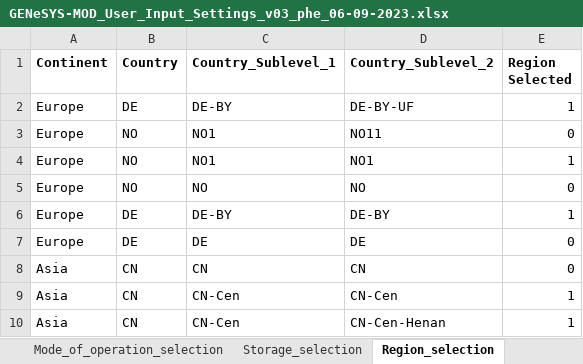
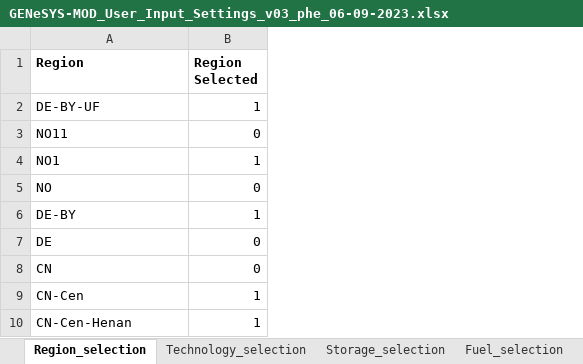
Before and after one commit to GENeSYS-MOD/GENeSYS_MOD.data, an Excel workbook: GENeSYS-MOD_User_Input_Settings_v03_phe_06-09-2023.xlsx, sheet Region_selection, drawn as a sheet; only a part is shown; values as stored, in another font and other column widths than the file's, no borders; removed rows and columns are numbered as before the commit, all else as after; the diff names each change by its address in the sheet, - before the commit and + after, or states it on an @@ line.

```diff
--- a/GENeSYS-MOD_User_Input_Settings_v03_phe_06-09-2023.xlsx (sheet Region_selection)
+++ b/GENeSYS-MOD_User_Input_Settings_v03_phe_06-09-2023.xlsx (sheet Region_selection)
@@ sheet tab order changed: Region_selection | Technology_selection | Storage_selection | Fuel_selection @@
-column A (Continent), rows 2-10: Europe | Europe | Europe | Europe | Europe | Europe | Asia | Asia | Asia
-column B (Country), rows 2-10: DE | NO | NO | NO | DE | DE | CN | CN | CN
-column C (Country_Sublevel_1), rows 2-10: DE-BY | NO1 | NO1 | NO | DE-BY | DE | CN | CN-Cen | CN-Cen
-A1: Country_Sublevel_2
+A1: Region
```
Also changed, not shown: sheet Modal_type_selection, other sheet tabs, GENeSYS-MOD_User_Input_Settings_v02_phe_06-09-2023.xlsx, 1 other file.
